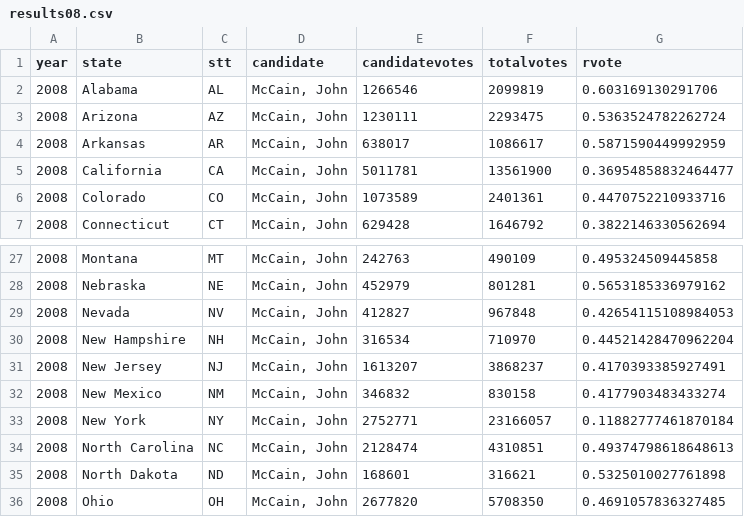
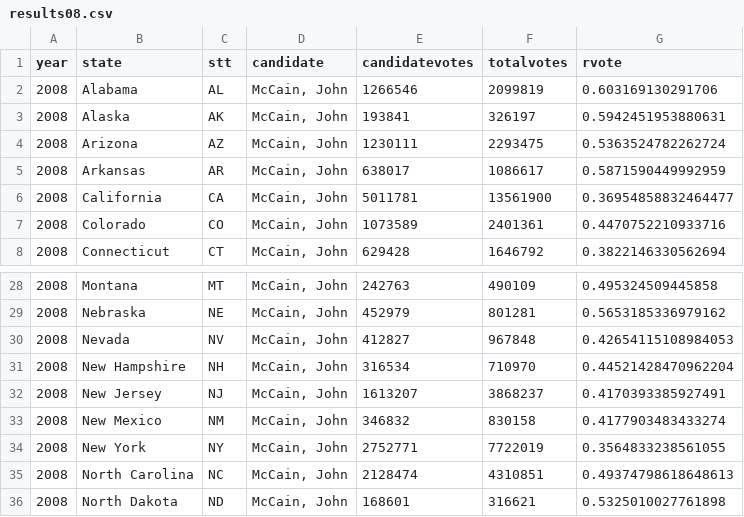
Before and after one commit to kuriwaki/kuriwaki.github.io, a CSV file: datasets/results08.csv, drawn as a sheet; only a part is shown, gaps mark what is left out; the shorter side is filled out with more unchanged rows.

Commit message:
correct election results. when grouping McCain's party platform votes, I was summing the denominator as well as the numerator

```diff
--- a/datasets/results08.csv
+++ b/datasets/results08.csv
@@ -2,2 +2,3 @@ year,state,stt,candidate,candidatevotes,totalvotes,rvote
 2008,Alabama,AL,"McCain, John",1266546,2099819,0.603169130291706
+2008,Alaska,AK,"McCain, John",193841,326197,0.5942451953880631
 2008,Arizona,AZ,"McCain, John",1230111,2293475,0.5363524782262724
@@ -32,3 +33,3 @@ year,state,stt,candidate,candidatevotes,totalvotes,rvote
 2008,New Mexico,NM,"McCain, John",346832,830158,0.4177903483433274
-2008,New York,NY,"McCain, John",2752771,23166057,0.11882777461870184
+2008,New York,NY,"McCain, John",2752771,7722019,0.3564833238561055
 2008,North Carolina,NC,"McCain, John",2128474,4310851,0.49374798618648613
```
